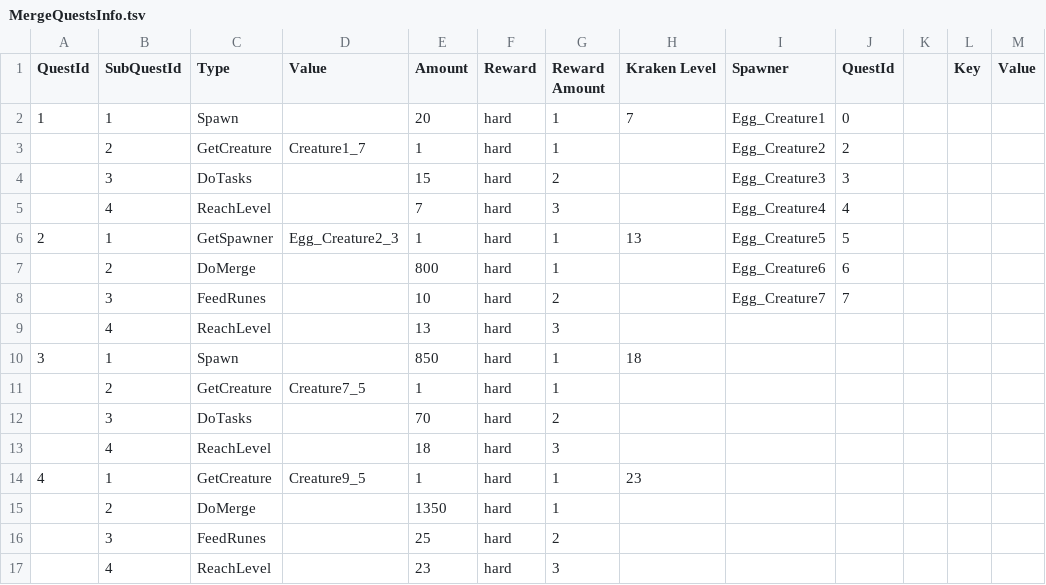
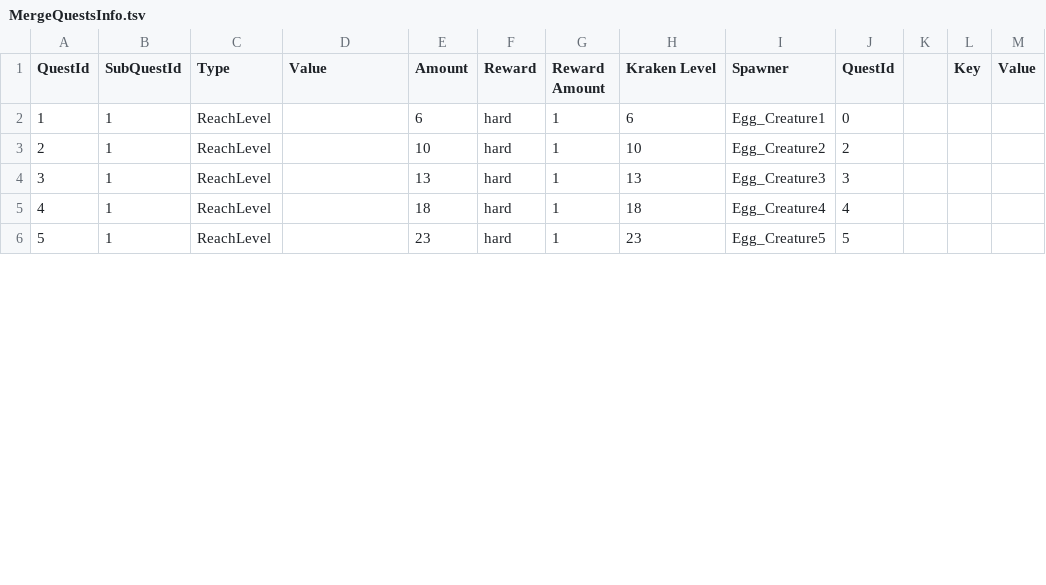
Before and after one commit to labetski-b/cult-merge, a TSV file: converters/exports/MergeQuestsInfo.tsv, drawn as a sheet; only a part is shown; removed rows and columns are numbered as before the commit, all else as after; the diff covers the shown part only; the diff names each change by its address in the sheet, - before the commit and + after, or states it on an @@ line.

Commit message:
New exporter

```diff
--- a/converters/exports/MergeQuestsInfo.tsv
+++ b/converters/exports/MergeQuestsInfo.tsv
-C2 (Type): Spawn
+C2 (Type): ReachLevel
-E2 (Amount): 20
+E2 (Amount): 6
-H2 (Kraken Level): 7
+H2 (Kraken Level): 6
-row 3:  | 2 | GetCreature | Creature1_7 | 1 | hard | 1 |  | Egg_Creature2 | 2
-row 4:  | 3 | DoTasks |  | 15 | hard | 2 |  | Egg_Creature3 | 3
-row 5:  | 4 | ReachLevel |  | 7 | hard | 3 |  | Egg_Creature4 | 4
+row 3: 2 | 1 | ReachLevel |  | 10 | hard | 1 | 10 | Egg_Creature2 | 2
@@ column A (QuestId) renumbered between rows 4 and 8 @@
-C4 (Type): GetSpawner
+C4 (Type): ReachLevel
-D4 (Value): Egg_Creature2_3
+D4 (Value): (empty)
-E4 (Amount): 1
+E4 (Amount): 13
-I4 (Spawner): Egg_Creature5
+I4 (Spawner): Egg_Creature3
-J4 (QuestId): 5
+J4 (QuestId): 3
-row 7:  | 2 | DoMerge |  | 800 | hard | 1 |  | Egg_Creature6 | 6
-row 8:  | 3 | FeedRunes |  | 10 | hard | 2 |  | Egg_Creature7 | 7
-row 9:  | 4 | ReachLevel |  | 13 | hard | 3
-C5 (Type): Spawn
+C5 (Type): ReachLevel
-E5 (Amount): 850
+E5 (Amount): 18
-I5 (Spawner): (empty)
+I5 (Spawner): Egg_Creature4
-J5 (QuestId): (empty)
+J5 (QuestId): 4
-row 11:  | 2 | GetCreature | Creature7_5 | 1 | hard | 1
-row 12:  | 3 | DoTasks |  | 70 | hard | 2
-row 13:  | 4 | ReachLevel |  | 18 | hard | 3
-C6 (Type): GetCreature
+C6 (Type): ReachLevel
-D6 (Value): Creature9_5
+D6 (Value): (empty)
-E6 (Amount): 1
+E6 (Amount): 23
-I6 (Spawner): (empty)
+I6 (Spawner): Egg_Creature5
-J6 (QuestId): (empty)
+J6 (QuestId): 5
-row 15:  | 2 | DoMerge |  | 1350 | hard | 1
-row 16:  | 3 | FeedRunes |  | 25 | hard | 2
-row 17:  | 4 | ReachLevel |  | 23 | hard | 3
```
Also changed, not shown: 6 removed rows and 9 edited cells elsewhere in this file, converters/exports/MergeDestroyer.tsv, 3 other files.
